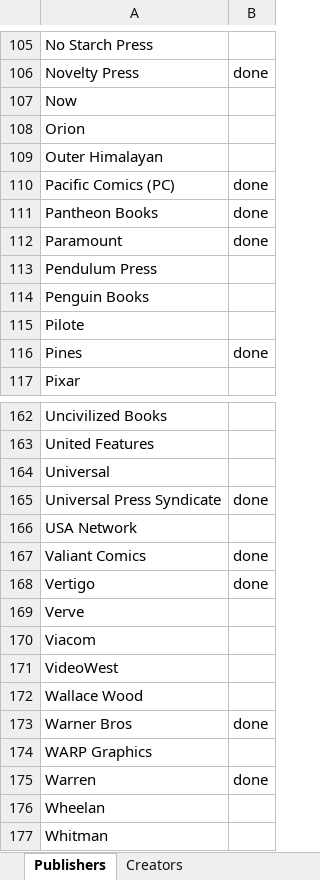
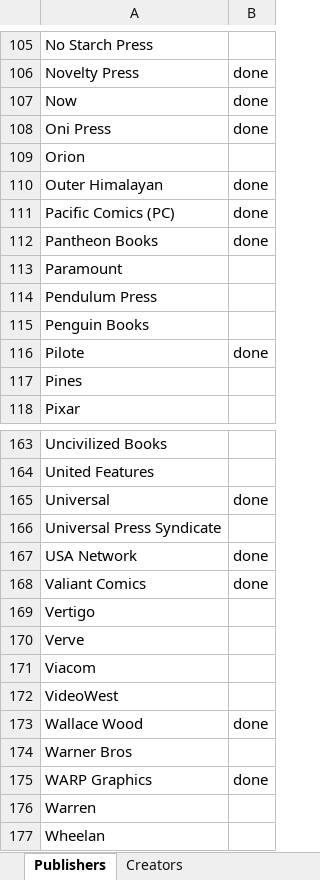
Before and after one commit to blzimg/blzimg.github.io, an Excel workbook: Creators.xlsx, sheet Publishers, drawn as a sheet; only a part is shown, gaps mark what is left out; the shorter side is filled out with more unchanged rows; values as stored, in another font and other column widths than the file's, no borders; addresses are those after the commit; the diff covers the shown part only; the diff names each change by its address in the sheet, - before the commit and + after, or states it on an @@ line.

```diff
--- a/Creators.xlsx (sheet Publishers)
+++ b/Creators.xlsx (sheet Publishers)
-B107: (empty)
+B107: done
+row 108: Oni Press | done
-B110: (empty)
+B110: done
-B113: done
+B113: (empty)
-B116: (empty)
+B116: done
-B117: done
+B117: (empty)
-B165: (empty)
+B165: done
-B166: done
+B166: (empty)
-B167: (empty)
+B167: done
-B169: done
+B169: (empty)
-B173: (empty)
+B173: done
-B174: done
+B174: (empty)
-B175: (empty)
+B175: done
-B176: done
+B176: (empty)
```
Also changed, not shown: 14 edited cells elsewhere in this sheet, 17 other files.
